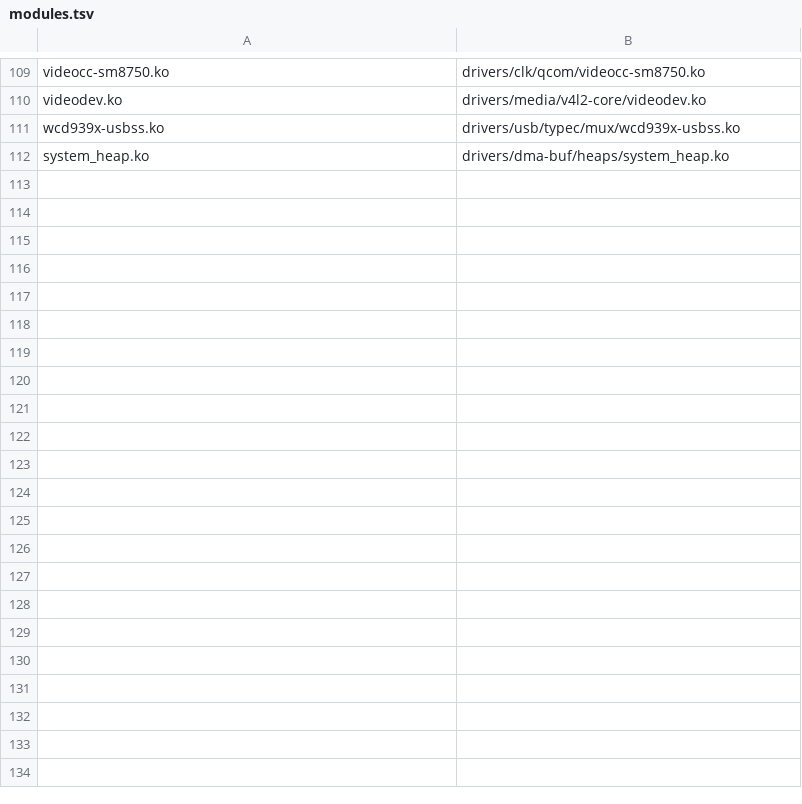
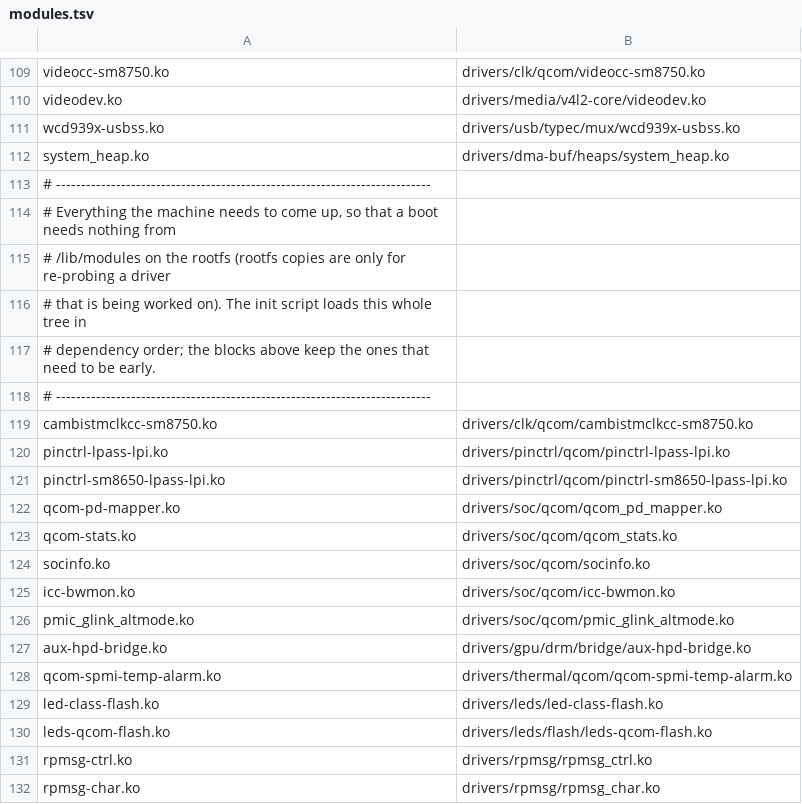
Before and after one commit to PickaxeHit/linux-zhiyu, a TSV file: initramfs-src/modules.tsv, drawn as a sheet; only a part is shown, gaps mark what is left out; the diff covers the shown part only; the diff names each change by its address in the sheet, - before the commit and + after, or states it on an @@ line.

Commit message:
initramfs: carry every module the machine needs to come up
The ramdisk only had the modules that bring up storage, display, input,
WLAN and the audio card skeleton, so a boot still depended on
/lib/modules on the rootfs: without it the LPASS LPI pinctrl was never
loaded, the SoundWire controllers stayed in deferred probe and the sound
card never registered (not to mention the cameras).

Keep the rootfs copies for re-probing a driver under work, but let a boot
need nothing from them.  Add the missing pieces to modules.tsv:

  pinctrl-lpass-lpi, pinctrl-sm8650-lpass-lpi
	the supplier the SoundWire nodes wait for

  v4l2-fwnode, v4l2-async, v4l2-cci, i2c-qcom-cci, qcom-camss,
  ov13b10, gc08a8, dw9807-vcm
	the whole camera stack, including the VCM

  cambistmclkcc-sm8750, aux-hpd-bridge, pmic_glink_altmode,
  qcom-pd-mapper, qcom-stats, socinfo, icc-bwmon,
  qcom-spmi-temp-alarm, led-class-flash, leds-qcom-flash,
  rpmsg-ctrl, rpmsg-char, dm-mod, af-alg, zstd, snd-seq
	the rest of what the device loads in a normal session

The init script already loads everything under /lib/modules/<ver>/ in
dependency order, so the list order only matters for the early blocks.

With /lib/modules/<ver> renamed away the machine now still comes up:
sound card, DSI, 19 video nodes, 2 cameras (capture at 30 fps), WLAN and
USB networking, 136 modules loaded from the ramdisk.

Signed-off-by: PickaxeHit <pickaxe_hit@qq.com>

```diff
--- a/initramfs-src/modules.tsv
+++ b/initramfs-src/modules.tsv
+row 113: # ---------------------------------------------------------------------------
+row 114: # Everything the machine needs to come up, so that a boot needs nothing from
+row 115: # /lib/modules on the rootfs (rootfs copies are only for re-probing a driver
+row 116: # that is being worked on). The init script loads this whole tree in
+row 117: # dependency order; the blocks above keep the ones that need to be early.
+row 118: # ---------------------------------------------------------------------------
+row 119: cambistmclkcc-sm8750.ko | drivers/clk/qcom/cambistmclkcc-sm8750.ko
+row 120: pinctrl-lpass-lpi.ko | drivers/pinctrl/qcom/pinctrl-lpass-lpi.ko
+row 121: pinctrl-sm8650-lpass-lpi.ko | drivers/pinctrl/qcom/pinctrl-sm8650-lpass-lpi.ko
+row 122: qcom-pd-mapper.ko | drivers/soc/qcom/qcom_pd_mapper.ko
+row 123: qcom-stats.ko | drivers/soc/qcom/qcom_stats.ko
+row 124: socinfo.ko | drivers/soc/qcom/socinfo.ko
+row 125: icc-bwmon.ko | drivers/soc/qcom/icc-bwmon.ko
+row 126: pmic_glink_altmode.ko | drivers/soc/qcom/pmic_glink_altmode.ko
+row 127: aux-hpd-bridge.ko | drivers/gpu/drm/bridge/aux-hpd-bridge.ko
+row 128: qcom-spmi-temp-alarm.ko | drivers/thermal/qcom/qcom-spmi-temp-alarm.ko
+row 129: led-class-flash.ko | drivers/leds/led-class-flash.ko
+row 130: leds-qcom-flash.ko | drivers/leds/flash/leds-qcom-flash.ko
+row 131: rpmsg-ctrl.ko | drivers/rpmsg/rpmsg_ctrl.ko
+row 132: rpmsg-char.ko | drivers/rpmsg/rpmsg_char.ko
```
Also changed, not shown: 13 added rows elsewhere in this file.
